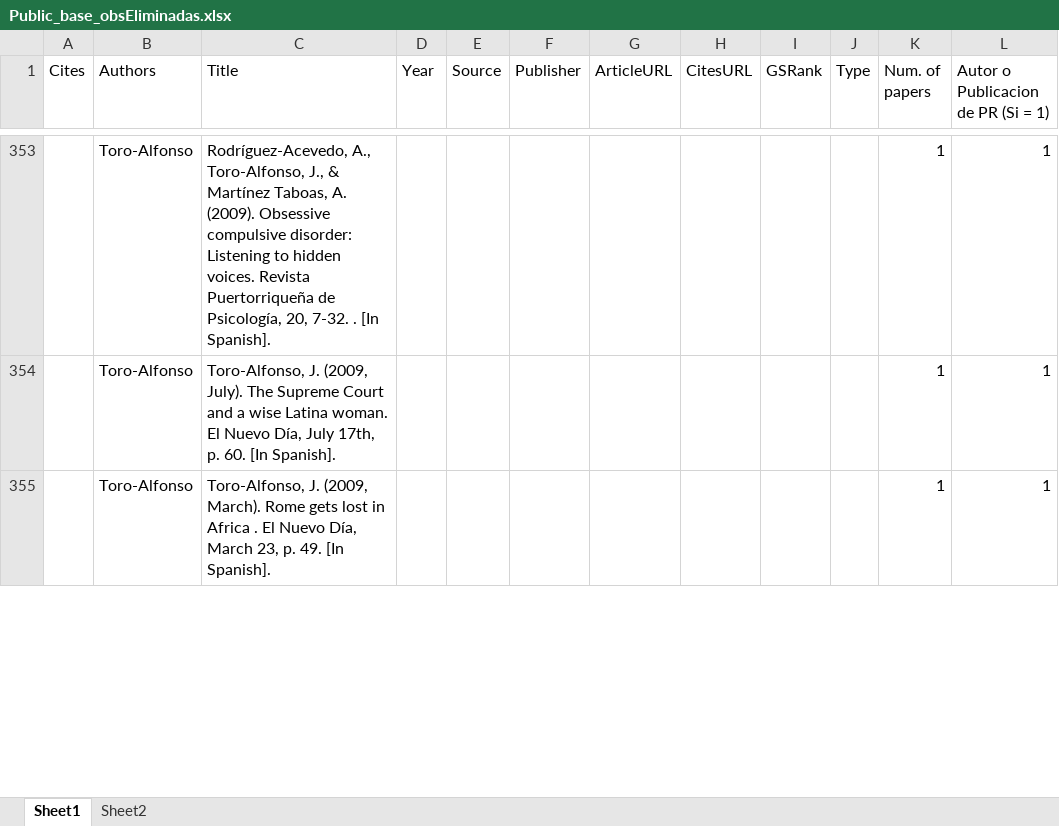
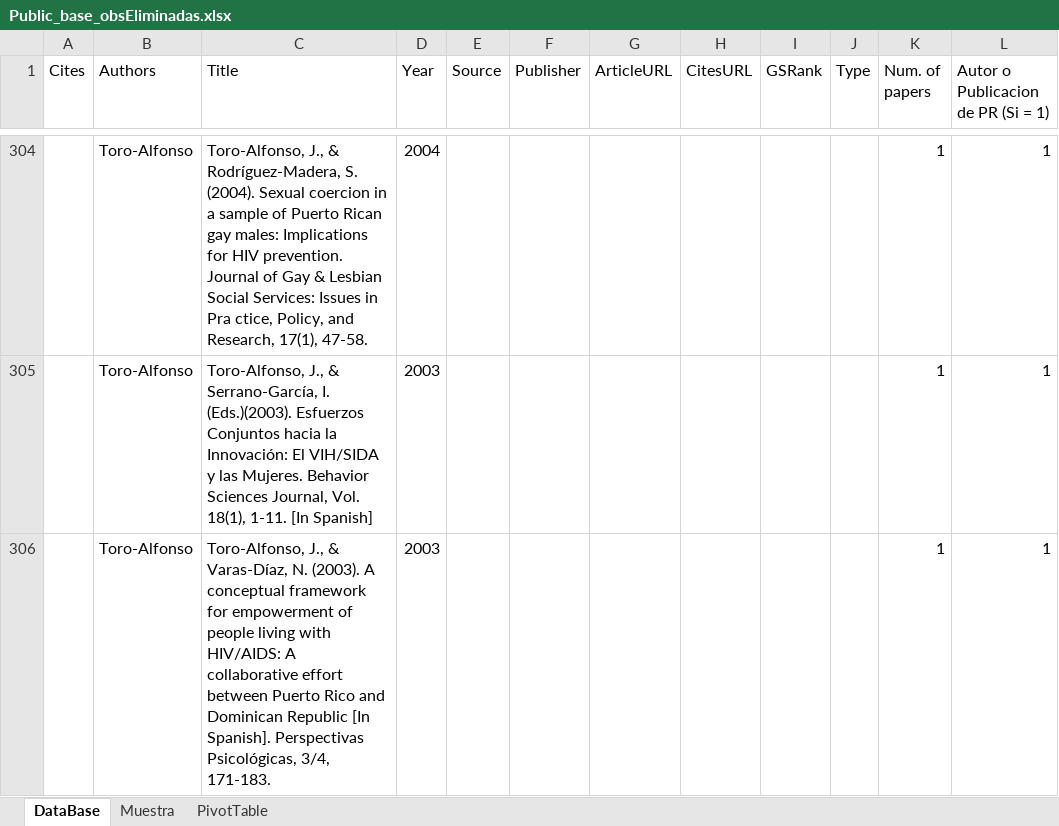
Before and after one commit to kramus/citation, an Excel workbook: Public_base_obsEliminadas.xlsx, sheet DataBase, drawn as a sheet; only a part is shown, gaps mark what is left out; values as stored, in another font and other column widths than the file's, no borders; table styles not drawn; addresses are those after the commit; the diff covers the shown part only; the diff names each change by its address in the sheet, - before the commit and + after, or states it on an @@ line.

```diff
--- a/Public_base_obsEliminadas.xlsx (sheet DataBase)
+++ b/Public_base_obsEliminadas.xlsx (sheet DataBase)
-sheet tab: Sheet1
+sheet tab: DataBase
-sheet tab: Sheet2
+sheet tab: Muestra
+sheet tab: PivotTable
-C304 (Title): Rodríguez-Acevedo, A., Toro-Alfonso, J., & Martínez Taboas, A. (2009). Obsessive compulsive disorder: Listening to hidden voices. Revista Puertorriqueña de Psicología, 20, 7-32. . [In Spanish].
+C304 (Title): Toro-Alfonso, J., & Rodríguez-Madera, S. (2004). Sexual coercion in a sample of Puerto Rican gay males: Implications for HIV prevention. Journal of Gay & Lesbian Social Services: Issues in Pra ctice, Policy, and Research, 17(1), 47-58.
-D304 (Year): (empty)
+D304 (Year): 2004
-C305 (Title): Toro-Alfonso, J. (2009, July). The Supreme Court and a wise Latina woman. El Nuevo Día, July 17th, p. 60. [In Spanish].
+C305 (Title): Toro-Alfonso, J., & Serrano-García, I. (Eds.)(2003). Esfuerzos Conjuntos hacia la Innovación: El VIH/SIDA y las Mujeres. Behavior Sciences Journal, Vol. 18(1), 1-11. [In Spanish]
-D305:D306 (Year): (empty)
+D305:D306 (Year): 2003
-C306 (Title): Toro-Alfonso, J. (2009, March). Rome gets lost in Africa . El Nuevo Día, March 23, p. 49. [In Spanish].
+C306 (Title): Toro-Alfonso, J., & Varas-Díaz, N. (2003). A conceptual framework for empowerment of people living with HIV/AIDS: A collaborative effort between Puerto Rico and Dominican Republic [In Spanish]. Perspectivas Psicológicas, 3/4, 171-183.
```
Also changed, not shown: other rows of this sheet, charts or pictures.
